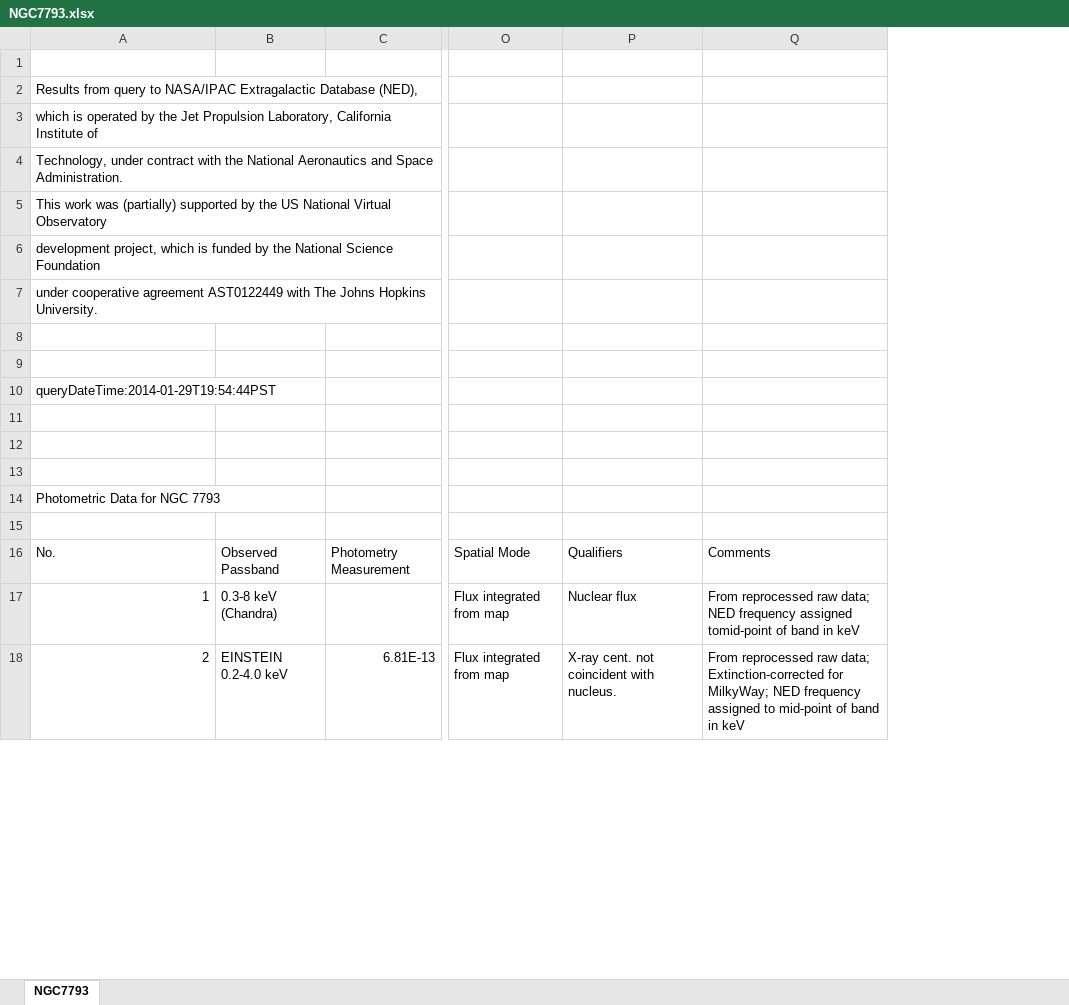
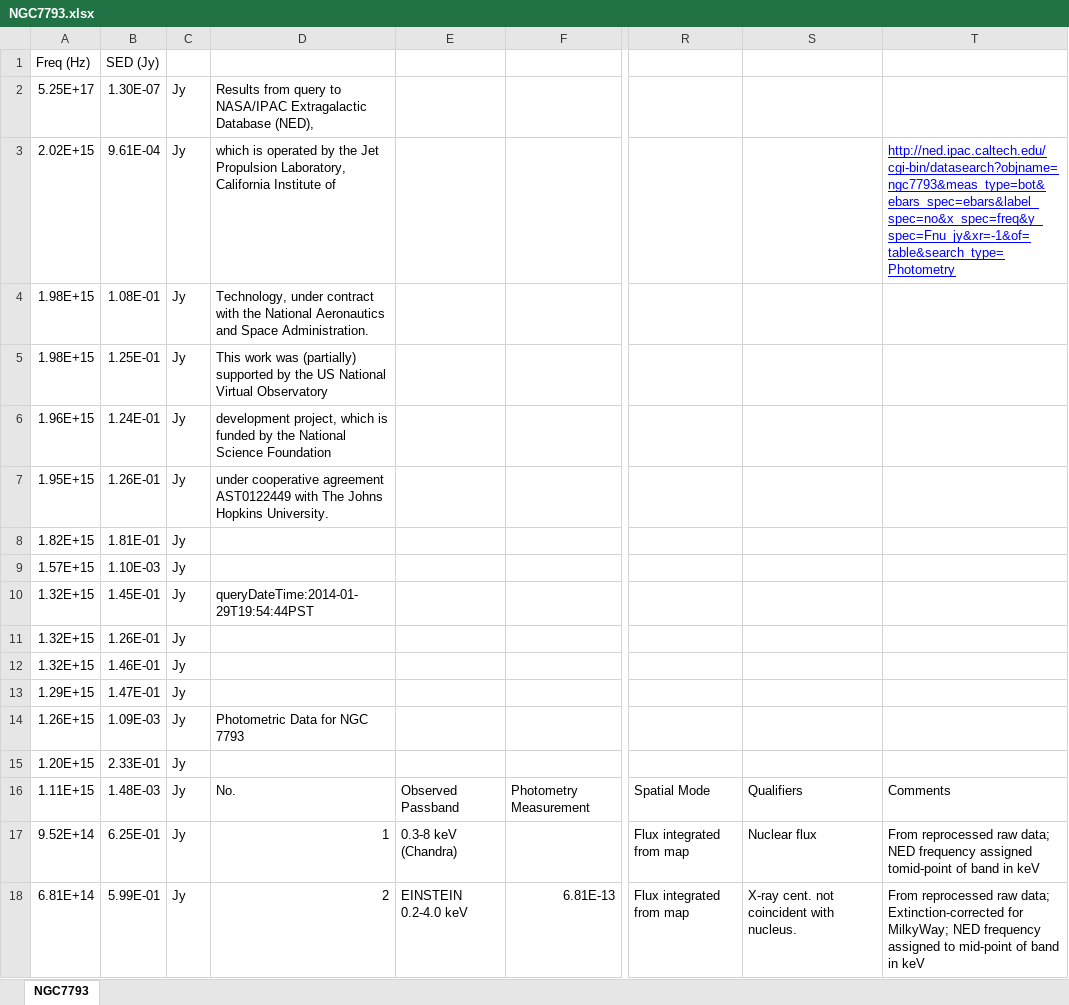
Before and after one commit to guanyilun/atmodel, an Excel workbook: data/Sources/NGC7793.xlsx, sheet NGC7793, drawn as a sheet; only a part is shown, gaps mark what is left out; values as stored, in another font and other column widths than the file's, no borders; charts and pictures not drawn; addresses are those after the commit; rows hold the shown columns only; the diff names each change by its address in the sheet, - before the commit and + after, or states it on an @@ line.

```diff
--- a/data/Sources/NGC7793.xlsx (sheet NGC7793)
+++ b/data/Sources/NGC7793.xlsx (sheet NGC7793)
+column A, rows 1-18: Freq (Hz) | 5.25E+17 | 2.02E+15 | 1.98E+15 | 1.98E+15 | 1.96E+15 | 1.95E+15 | 1.82E+15 | 1.57E+15 | 1.32E+15 | 1.32E+15 | 1.32E+15 | 1.29E+15 | 1.26E+15 | 1.20E+15 | 1.11E+15 | 9.52E+14 | 6.81E+14
+column B, rows 1-18: SED (Jy) | 1.30E-07 | 9.61E-04 | 1.08E-01 | 1.25E-01 | 1.24E-01 | 1.26E-01 | 1.81E-01 | 1.10E-03 | 1.45E-01 | 1.26E-01 | 1.46E-01 | 1.47E-01 | 1.09E-03 | 2.33E-01 | 1.48E-03 | 6.25E-01 | 5.99E-01
+column C, rows 2-18: all Jy
-row 1: (empty)
+row 1: Freq (Hz) | SED (Jy)
-T3: (empty)
+T3: http://ned.ipac.caltech.edu/cgi-bin/datasearch?objname=ngc7793&meas_type=bot&ebars_spec=ebars&label_spec=no&x_spec=freq&y_spec=Fnu_jy&xr=-1&of=table&search_type=Photometry
-row 8: (empty)
+row 8: 1.82E+15 | 1.81E-01 | Jy
-row 9: (empty)
+row 9: 1.57E+15 | 1.10E-03 | Jy
-row 11: (empty)
+row 11: 1.32E+15 | 1.26E-01 | Jy
-row 12: (empty)
+row 12: 1.32E+15 | 1.46E-01 | Jy
-row 13: (empty)
+row 13: 1.29E+15 | 1.47E-01 | Jy
-row 15: (empty)
+row 15: 1.20E+15 | 2.33E-01 | Jy
```
Also changed, not shown: charts or pictures, data/Sources/NGC5128.xlsx, data/Sources/NGC6764.xlsx, 40 other files.
